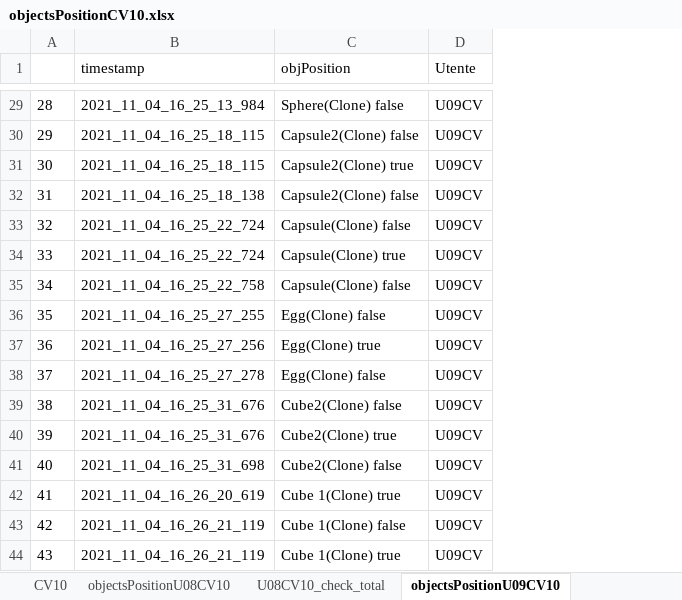
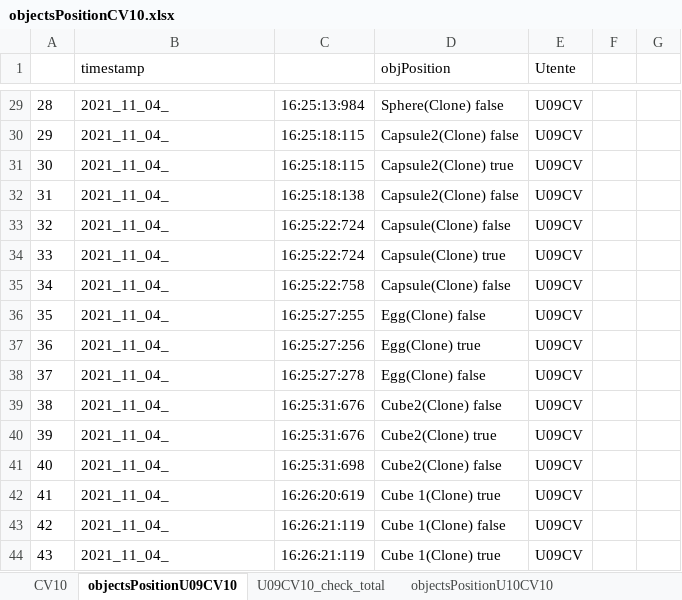
Before and after one commit to piovesanaedoardo/HapticMemorySequence, an Excel workbook: objectsPositionCV10.xlsx, sheet objectsPositionU09CV10, drawn as a sheet; only a part is shown, gaps mark what is left out; values as stored, in another font and other column widths than the file's, no borders; the diff covers the shown part only; the diff names each change by its address in the sheet, - before the commit and + after, or states it on an @@ line.

```diff
--- a/objectsPositionCV10.xlsx (sheet objectsPositionU09CV10)
+++ b/objectsPositionCV10.xlsx (sheet objectsPositionU09CV10)
@@ sheet tab hidden: objectsPositionU08CV10 @@
@@ sheet tab hidden: U08CV10_check_total @@
+column C, rows 29-44: 16:25:13:984 | 16:25:18:115 | 16:25:18:115 | 16:25:18:138 | 16:25:22:724 | 16:25:22:724 | 16:25:22:758 | 16:25:27:255 | 16:25:27:256 | 16:25:27:278 | 16:25:31:676 | 16:25:31:676 | 16:25:31:698 | 16:26:20:619 | 16:26:21:119 | 16:26:21:119
+column F, empty
+column G, empty
-B29 (timestamp): 2021_11_04_16_25_13_984
+B29 (timestamp): 2021_11_04_
-B30:B31 (timestamp): 2021_11_04_16_25_18_115
+B30:B31 (timestamp): 2021_11_04_
-B32 (timestamp): 2021_11_04_16_25_18_138
+B32 (timestamp): 2021_11_04_
-B33:B34 (timestamp): 2021_11_04_16_25_22_724
+B33:B34 (timestamp): 2021_11_04_
-B35 (timestamp): 2021_11_04_16_25_22_758
+B35 (timestamp): 2021_11_04_
-B36 (timestamp): 2021_11_04_16_25_27_255
+B36 (timestamp): 2021_11_04_
-B37 (timestamp): 2021_11_04_16_25_27_256
+B37 (timestamp): 2021_11_04_
-B38 (timestamp): 2021_11_04_16_25_27_278
+B38 (timestamp): 2021_11_04_
-B39:B40 (timestamp): 2021_11_04_16_25_31_676
+B39:B40 (timestamp): 2021_11_04_
-B41 (timestamp): 2021_11_04_16_25_31_698
+B41 (timestamp): 2021_11_04_
-B42 (timestamp): 2021_11_04_16_26_20_619
+B42 (timestamp): 2021_11_04_
-B43:B44 (timestamp): 2021_11_04_16_26_21_119
+B43:B44 (timestamp): 2021_11_04_
```
Also changed, not shown: 27 edited cells elsewhere in this sheet, sheet U09CV10_check_total, sheet CV10.
